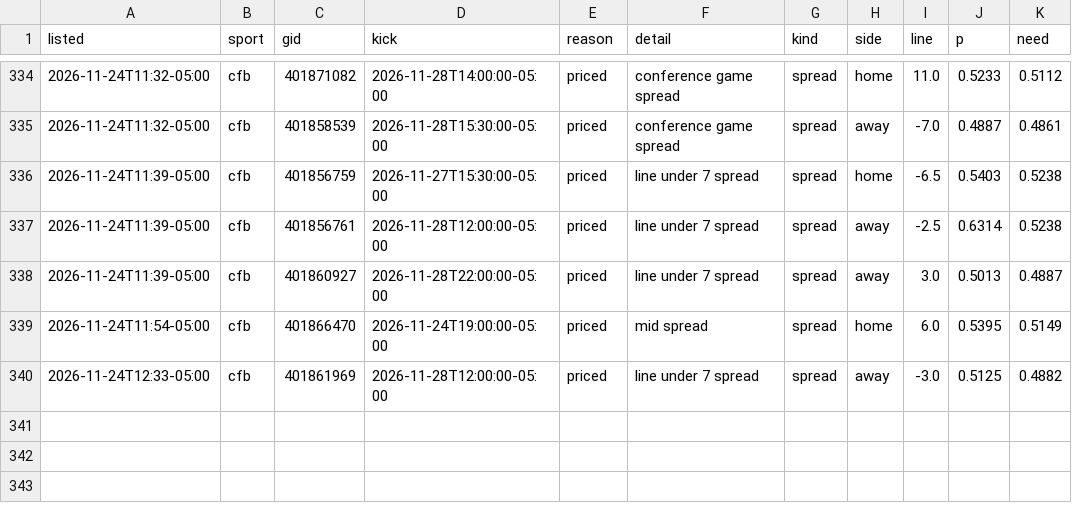
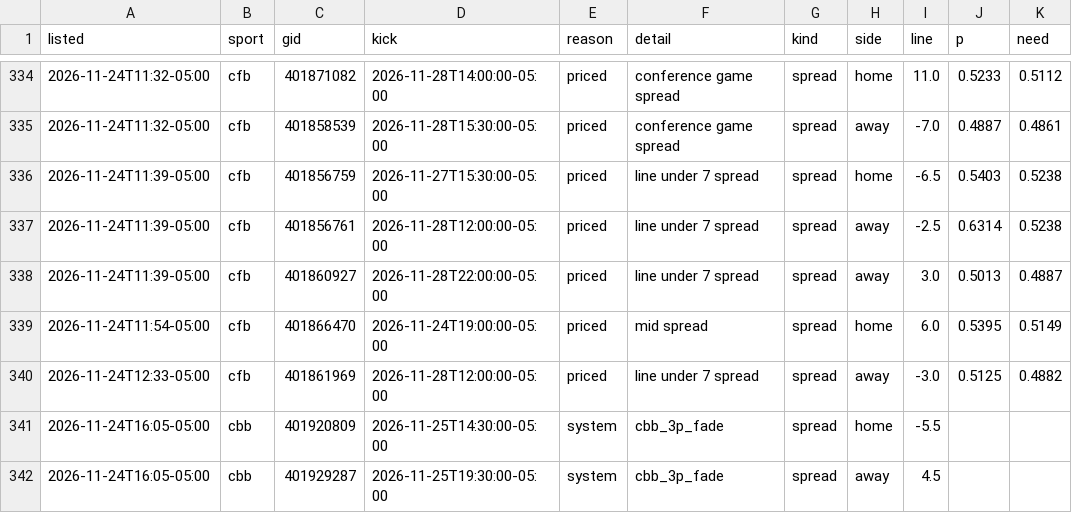
Before and after one commit to dylankelly0233-hoops/alphapoint-dashboards, a CSV file: best_spots_log.csv, drawn as a sheet; only a part is shown, gaps mark what is left out; the diff names each change by its address in the sheet, - before the commit and + after, or states it on an @@ line.

```diff
--- a/best_spots_log.csv
+++ b/best_spots_log.csv
+row 341: 2026-11-24T16:05-05:00 | cbb | 401920809 | 2026-11-25T14:30:00-05:00 | system | cbb_3p_fade | spread | home | -5.5
+row 342: 2026-11-24T16:05-05:00 | cbb | 401929287 | 2026-11-25T19:30:00-05:00 | system | cbb_3p_fade | spread | away | 4.5
```
Also changed, not shown: golf_log_2026.csv, projections_cbb.csv, 8 other files.
